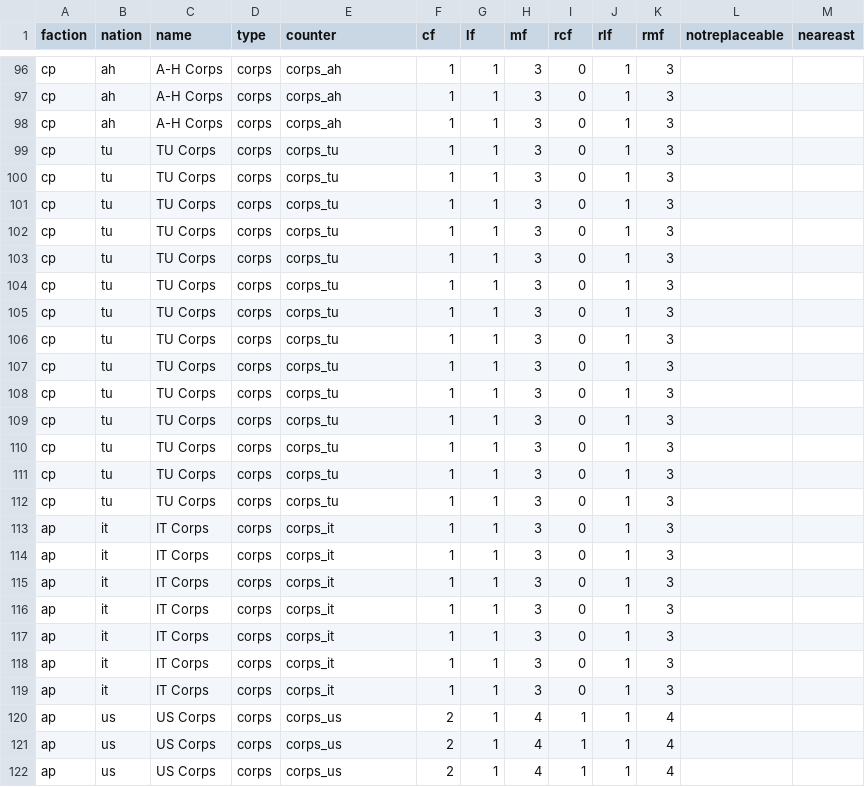
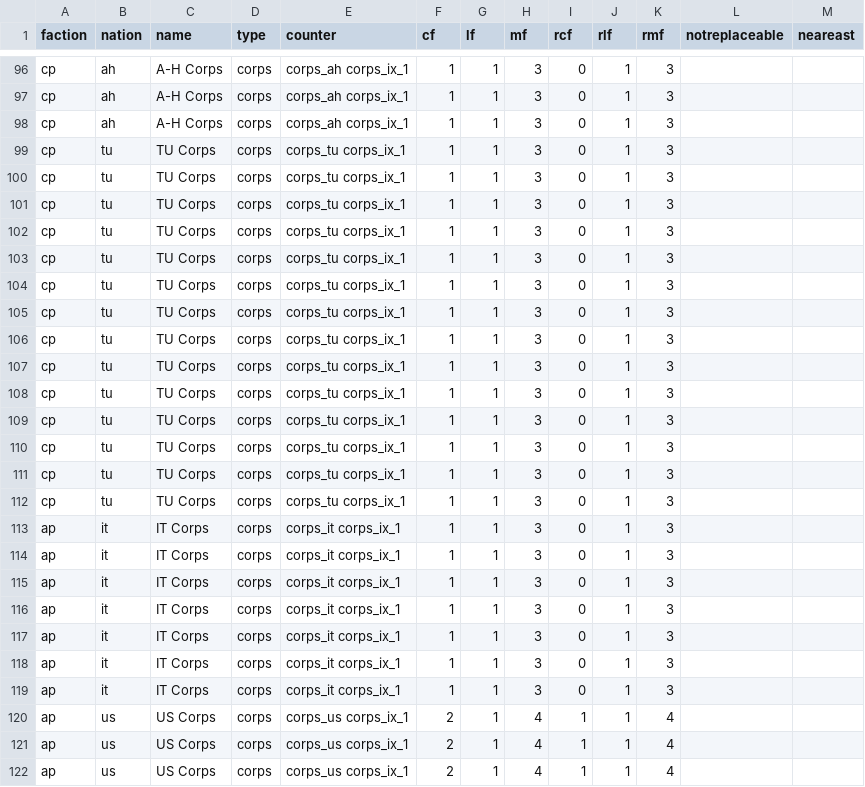
Before and after one commit to rally-the-troops/paths-of-glory, a CSV file: csv/pieces.csv, drawn as a sheet; only a part is shown, gaps mark what is left out; the diff covers the shown part only; the diff names each change by its address in the sheet, - before the commit and + after, or states it on an @@ line.

Commit message:
Fix display of reduced corps pieces

```diff
--- a/csv/pieces.csv
+++ b/csv/pieces.csv
-E96:E98 (counter): corps_ah
+E96:E98 (counter): corps_ah corps_ix_1
-E99:E112 (counter): corps_tu
+E99:E112 (counter): corps_tu corps_ix_1
-E113:E119 (counter): corps_it
+E113:E119 (counter): corps_it corps_ix_1
-E120:E122 (counter): corps_us
+E120:E122 (counter): corps_us corps_ix_1
```
Also changed, not shown: 76 edited cells elsewhere in this file, 1 other file.
